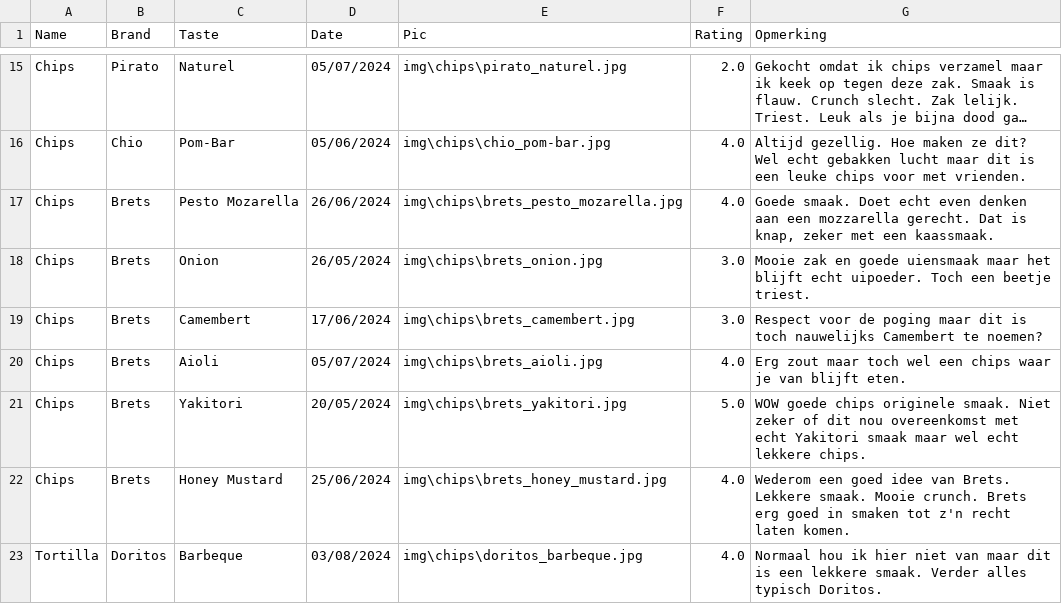
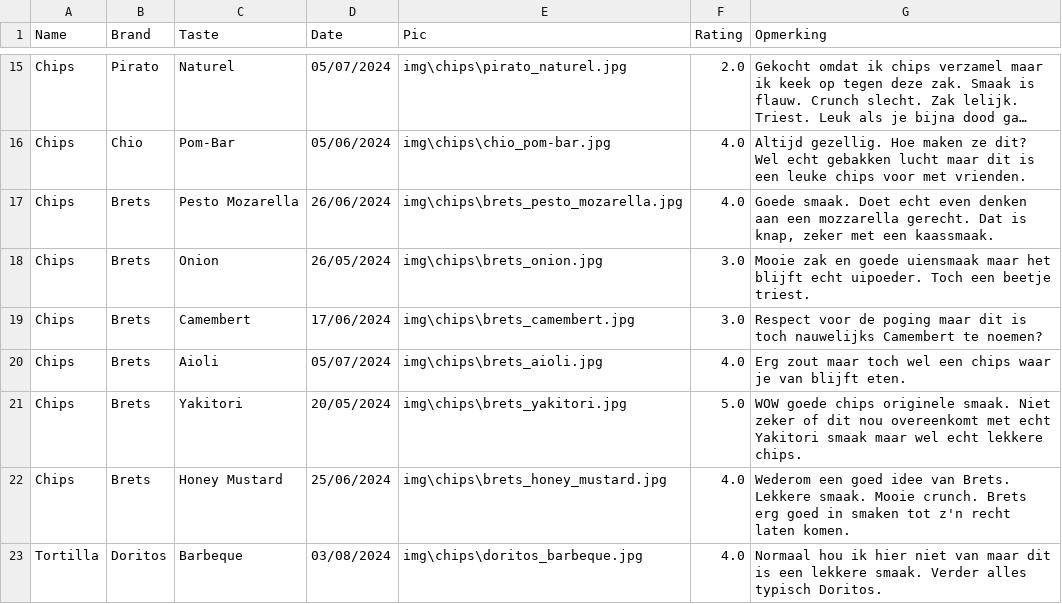
Before and after one commit to Thomasgerardu/static_thomasgerardu.github.io, a CSV file: chips.csv, drawn as a sheet; only a part is shown, gaps mark what is left out; long unchanged cells end in ….

Commit message:
typofix

```diff
--- a/chips.csv
+++ b/chips.csv
@@ -20,3 +20,3 @@ Chips,Brets,Camembert,17/06/2024,img\chips\brets_camembert.jpg,3.0,Respect voor
 Chips,Brets,Aioli,05/07/2024,img\chips\brets_aioli.jpg,4.0,Erg zout maar toch wel een chips waar je van blijft eten.
-Chips,Brets,Yakitori,20/05/2024,img\chips\brets_yakitori.jpg,5.0,WOW goede chips originele smaak. Niet zeker of dit nou overeenkomst met echt Yakitori smaak maar wel echt lekkere chips.
+Chips,Brets,Yakitori,20/05/2024,img\chips\brets_yakitori.jpg,5.0,WOW goede chips originele smaak. Niet zeker of dit nou overeenkomt met echt Yakitori smaak maar wel echt lekkere chips.
 Chips,Brets,Honey Mustard,25/06/2024,img\chips\brets_honey_mustard.jpg,4.0,Wederom een goed idee van Brets. Lekkere smaak. Mooie crunch. Brets erg goed in smaken tot z'n recht laten komen.
```
